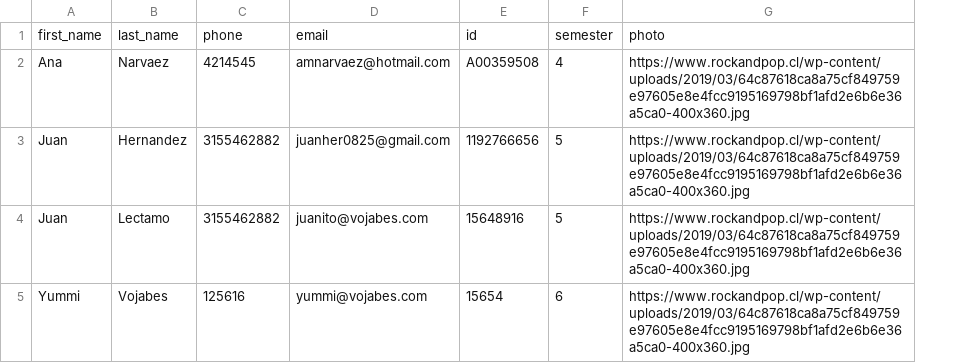
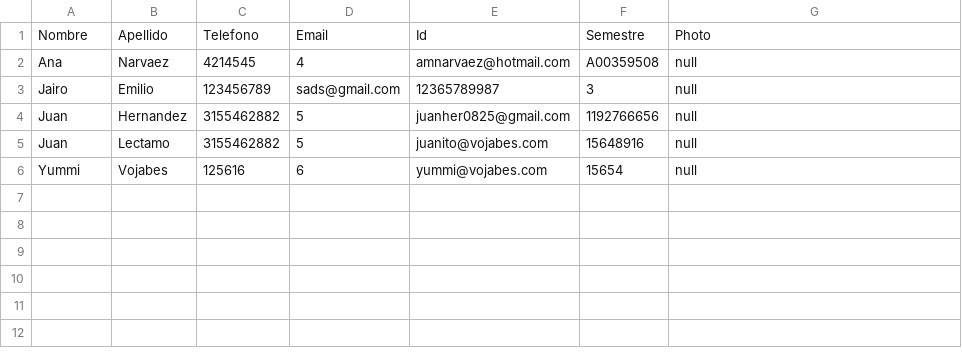
Before and after one commit to DEGED/MiniAgendaElectronica, a CSV file: Code/data/companeros.csv, drawn as a sheet; removed rows and columns are numbered as before the commit, all else as after; the diff names each change by its address in the sheet, - before the commit and + after, or states it on an @@ line.

```diff
--- a/Code/data/companeros.csv
+++ b/Code/data/companeros.csv
+column D, row 2: 4; rows 4-6: 5 | 5 | 6
-column F, rows 2-5: 4 | 5 | 5 | 6
-row 1: first_name | last_name | phone | email | id | semester | photo
+row 1: Nombre | Apellido | Telefono | Email | Id | Semestre | Photo
-G2: https://www.rockandpop.cl/wp-content/uploads/2019/03/64c87618ca8a75cf849759e97605e8e4fcc9195169798bf1afd2e6b6e36a5ca0-400x360.jpg
+G2: null
+row 3: Jairo | Emilio | 123456789 | sads@gmail.com | 12365789987 | 3 | null
-G4:G6: https://www.rockandpop.cl/wp-content/uploads/2019/03/64c87618ca8a75cf849759e97605e8e4fcc9195169798bf1afd2e6b6e36a5ca0-400x360.jpg
+G4:G6: null
```
Also changed, not shown: 6 other files.
